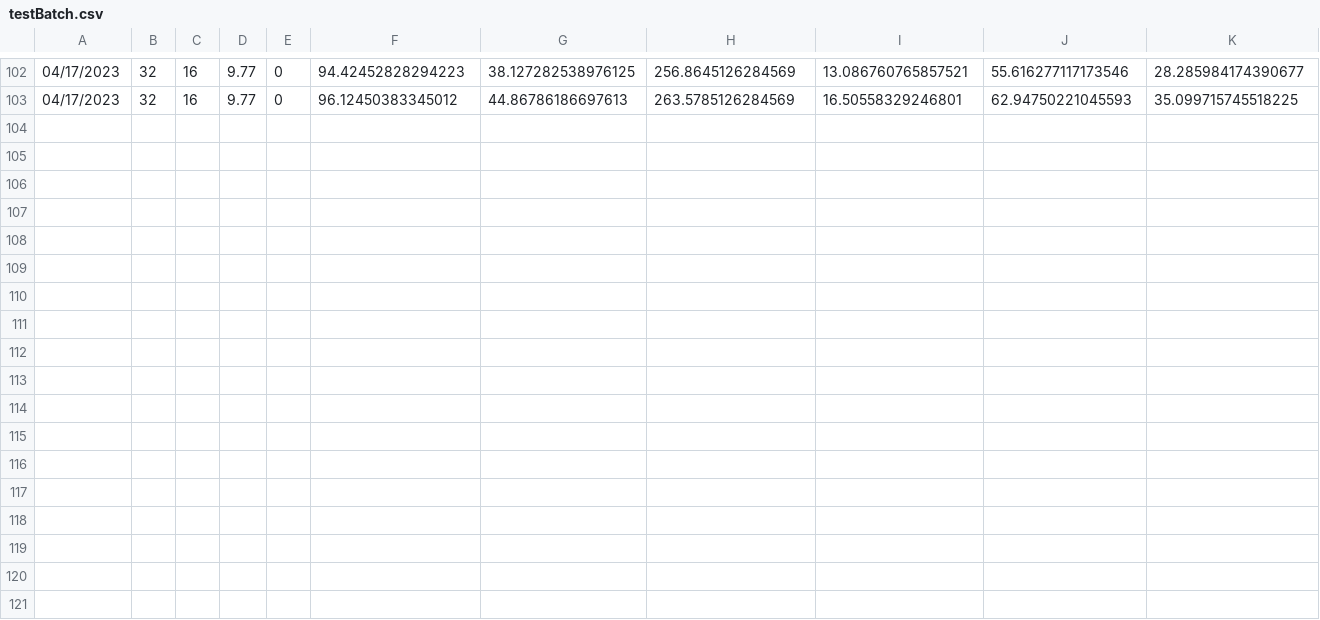
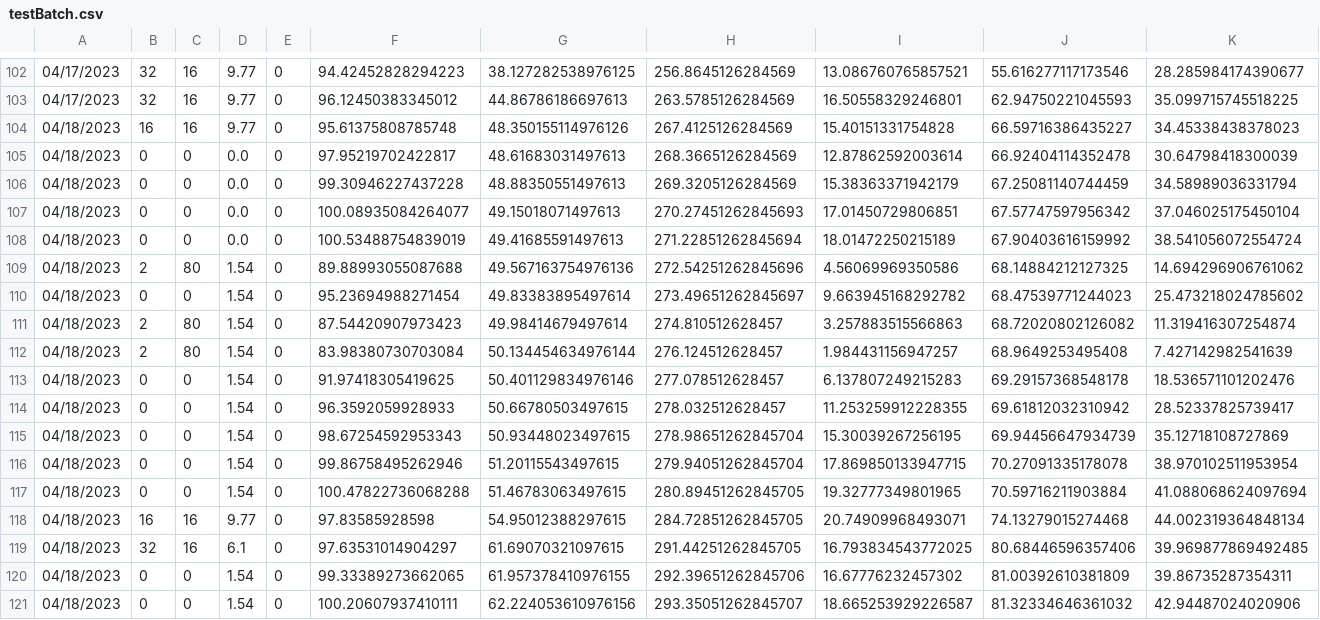
Before and after one commit to Yasmine-BA1/APP_Django, a CSV file: fire/testBatch.csv, drawn as a sheet; only a part is shown, gaps mark what is left out; the diff names each change by its address in the sheet, - before the commit and + after, or states it on an @@ line.

Commit message:
fix multi nodes data

```diff
--- a/fire/testBatch.csv
+++ b/fire/testBatch.csv
+row 104: 04/18/2023 | 16 | 16 | 9.77 | 0 | 95.61375808785748 | 48.350155114976126 | 267.4125126284569 | 15.40151331754828 | 66.59716386435227 | 34.45338438378023
+row 105: 04/18/2023 | 0 | 0 | 0.0 | 0 | 97.95219702422817 | 48.61683031497613 | 268.3665126284569 | 12.87862592003614 | 66.92404114352478 | 30.64798418300039
+row 106: 04/18/2023 | 0 | 0 | 0.0 | 0 | 99.30946227437228 | 48.88350551497613 | 269.3205126284569 | 15.38363371942179 | 67.25081140744459 | 34.58989036331794
+row 107: 04/18/2023 | 0 | 0 | 0.0 | 0 | 100.08935084264077 | 49.15018071497613 | 270.27451262845693 | 17.01450729806851 | 67.57747597956342 | 37.046025175450104
+row 108: 04/18/2023 | 0 | 0 | 0.0 | 0 | 100.53488754839019 | 49.41685591497613 | 271.22851262845694 | 18.01472250215189 | 67.90403616159992 | 38.541056072554724
+row 109: 04/18/2023 | 2 | 80 | 1.54 | 0 | 89.88993055087688 | 49.567163754976136 | 272.54251262845696 | 4.56069969350586 | 68.14884212127325 | 14.694296906761062
+row 110: 04/18/2023 | 0 | 0 | 1.54 | 0 | 95.23694988271454 | 49.83383895497614 | 273.49651262845697 | 9.663945168292782 | 68.47539771244023 | 25.473218024785602
+row 111: 04/18/2023 | 2 | 80 | 1.54 | 0 | 87.54420907973423 | 49.98414679497614 | 274.810512628457 | 3.257883515566863 | 68.72020802126082 | 11.319416307254874
+row 112: 04/18/2023 | 2 | 80 | 1.54 | 0 | 83.98380730703084 | 50.134454634976144 | 276.124512628457 | 1.984431156947257 | 68.9649253495408 | 7.427142982541639
+row 113: 04/18/2023 | 0 | 0 | 1.54 | 0 | 91.97418305419625 | 50.401129834976146 | 277.078512628457 | 6.137807249215283 | 69.29157368548178 | 18.536571101202476
+row 114: 04/18/2023 | 0 | 0 | 1.54 | 0 | 96.3592059928933 | 50.66780503497615 | 278.032512628457 | 11.253259912228355 | 69.61812032310942 | 28.52337825739417
+row 115: 04/18/2023 | 0 | 0 | 1.54 | 0 | 98.67254592953343 | 50.93448023497615 | 278.98651262845704 | 15.30039267256195 | 69.94456647934739 | 35.12718108727869
+row 116: 04/18/2023 | 0 | 0 | 1.54 | 0 | 99.86758495262946 | 51.20115543497615 | 279.94051262845704 | 17.869850133947715 | 70.27091335178078 | 38.970102511953954
+row 117: 04/18/2023 | 0 | 0 | 1.54 | 0 | 100.47822736068288 | 51.46783063497615 | 280.89451262845705 | 19.32777349801965 | 70.59716211903884 | 41.088068624097694
+row 118: 04/18/2023 | 16 | 16 | 9.77 | 0 | 97.83585928598 | 54.95012388297615 | 284.72851262845705 | 20.74909968493071 | 74.13279015274468 | 44.002319364848134
+row 119: 04/18/2023 | 32 | 16 | 6.1 | 0 | 97.63531014904297 | 61.69070321097615 | 291.44251262845705 | 16.793834543772025 | 80.68446596357406 | 39.969877869492485
+row 120: 04/18/2023 | 0 | 0 | 1.54 | 0 | 99.33389273662065 | 61.957378410976155 | 292.39651262845706 | 16.67776232457302 | 81.00392610381809 | 39.86735287354311
+row 121: 04/18/2023 | 0 | 0 | 1.54 | 0 | 100.20607937410111 | 62.224053610976156 | 293.35051262845707 | 18.665253929226587 | 81.32334646361032 | 42.94487024020906
```
Also changed, not shown: 3 other files.
